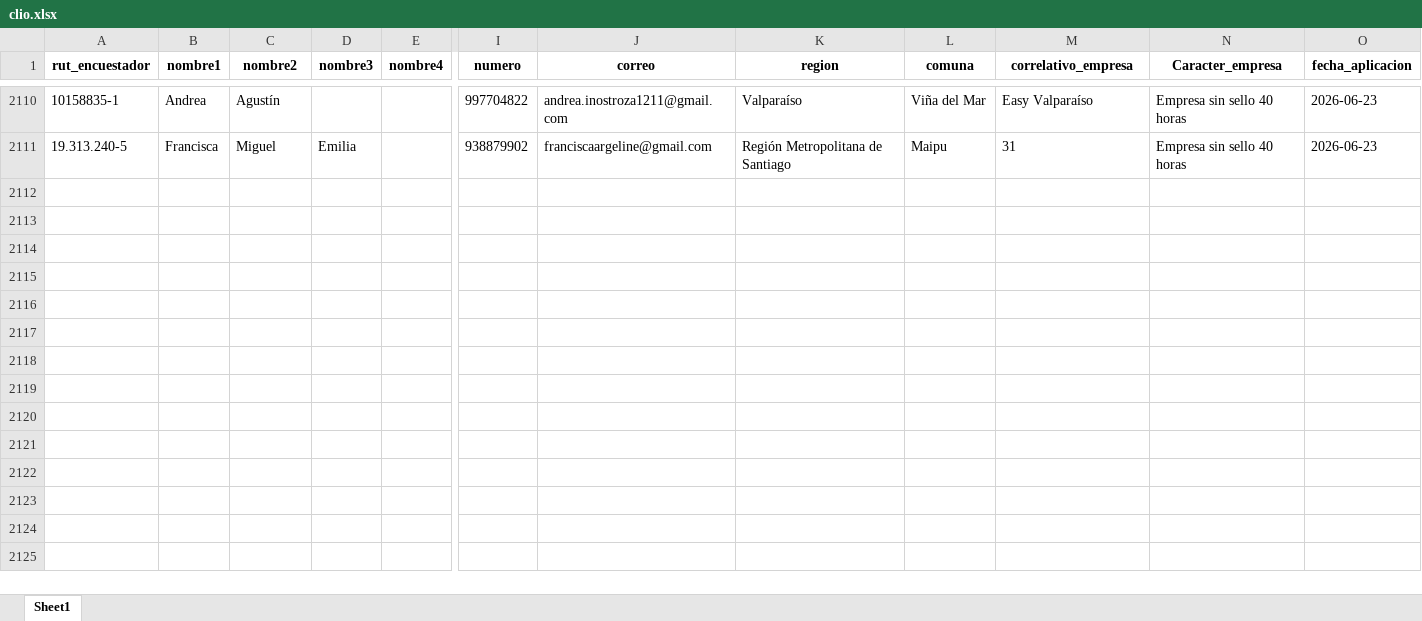
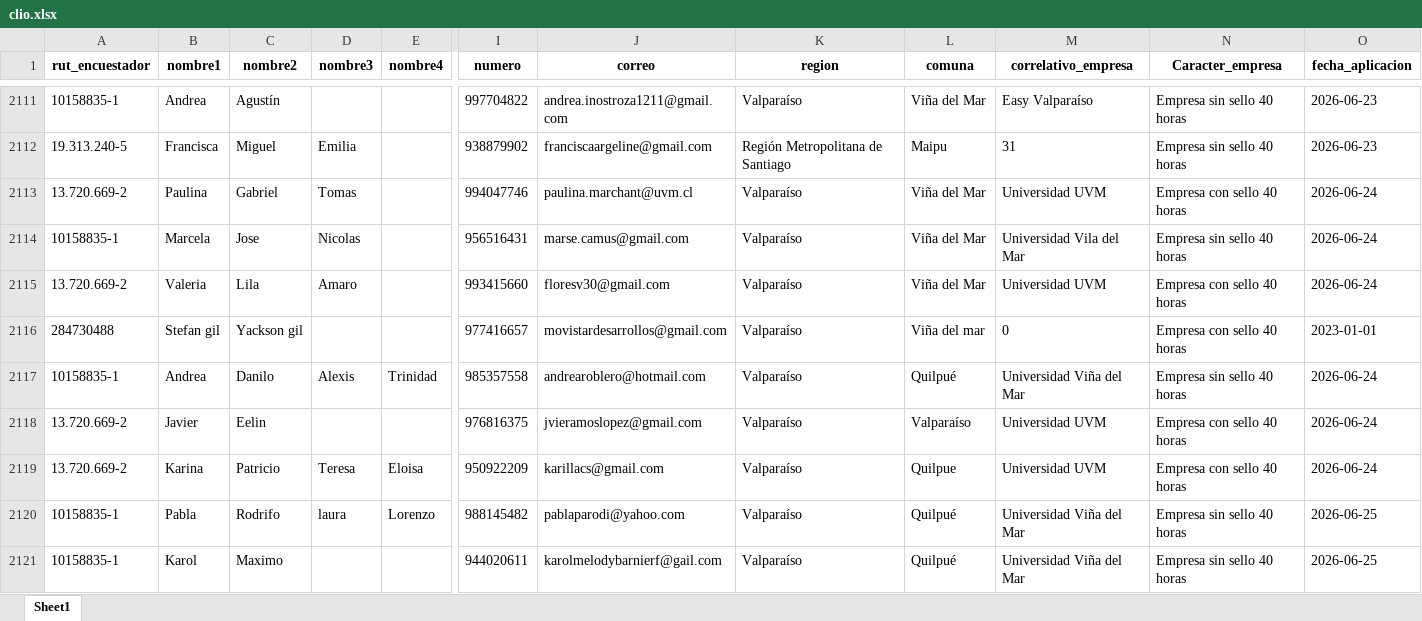
Before and after one commit to Kevin-carrasco/labofam-codebook, an Excel workbook: output/clio.xlsx, sheet Sheet1, drawn as a sheet; only a part is shown, gaps mark what is left out; values as stored, in another font and other column widths than the file's, no borders; rows hold the shown columns only; the diff covers the shown part only; the diff names each change by its address in the sheet, - before the commit and + after, or states it on an @@ line.

```diff
--- a/output/clio.xlsx (sheet Sheet1)
+++ b/output/clio.xlsx (sheet Sheet1)
+row 2113: 13.720.669-2 | Paulina | Gabriel | Tomas |  | 994047746 | paulina.marchant@uvm.cl | Valparaíso | Viña del Mar | Universidad UVM | Empresa con sello 40 horas | 2026-06-24
+row 2114: 10158835-1 | Marcela | Jose | Nicolas |  | 956516431 | marse.camus@gmail.com | Valparaíso | Viña del Mar | Universidad Vila del Mar | Empresa sin sello 40 horas | 2026-06-24
+row 2115: 13.720.669-2 | Valeria | Lila | Amaro |  | 993415660 | floresv30@gmail.com | Valparaíso | Viña del Mar | Universidad UVM | Empresa con sello 40 horas | 2026-06-24
+row 2116: 284730488 | Stefan gil | Yackson gil |  |  | 977416657 | movistardesarrollos@gmail.com | Valparaíso | Viña del mar | 0 | Empresa con sello 40 horas | 2023-01-01
+row 2117: 10158835-1 | Andrea | Danilo | Alexis | Trinidad | 985357558 | andrearoblero@hotmail.com | Valparaíso | Quilpué | Universidad Viña del Mar | Empresa sin sello 40 horas | 2026-06-24
+row 2118: 13.720.669-2 | Javier | Eelin |  |  | 976816375 | jvieramoslopez@gmail.com | Valparaíso | Valparaíso | Universidad UVM | Empresa con sello 40 horas | 2026-06-24
+row 2119: 13.720.669-2 | Karina | Patricio | Teresa | Eloisa | 950922209 | karillacs@gmail.com | Valparaíso | Quilpue | Universidad UVM | Empresa con sello 40 horas | 2026-06-24
+row 2120: 10158835-1 | Pabla | Rodrifo | laura | Lorenzo | 988145482 | pablaparodi@yahoo.com | Valparaíso | Quilpué | Universidad Viña del Mar | Empresa sin sello 40 horas | 2026-06-25
+row 2121: 10158835-1 | Karol | Maximo |  |  | 944020611 | karolmelodybarnierf@gail.com | Valparaíso | Quilpué | Universidad Viña del Mar | Empresa sin sello 40 horas | 2026-06-25
```
Also changed, not shown: 29 added rows elsewhere in this sheet, output/contacto.xlsx, 8 other files.
